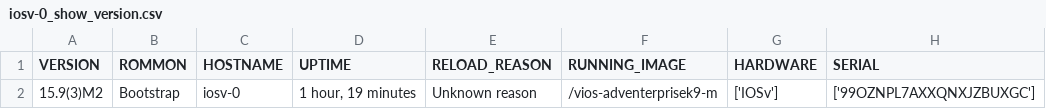
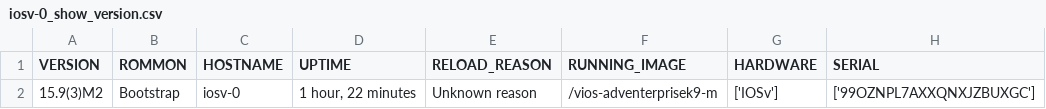
Before and after one commit to R60-JCW/log_get, a CSV file: health_check/tmp-facts/iosv-0_show_version.csv, drawn as a sheet; only a part is shown; the diff names each change by its address in the sheet, - before the commit and + after, or states it on an @@ line.

```diff
--- a/health_check/tmp-facts/iosv-0_show_version.csv
+++ b/health_check/tmp-facts/iosv-0_show_version.csv
-D2 (UPTIME): 1 hour, 19 minutes
+D2 (UPTIME): 1 hour, 22 minutes
```
Also changed, not shown: health_check/tmp-facts/internet-rtr01_show_version.csv, 2 other files.
